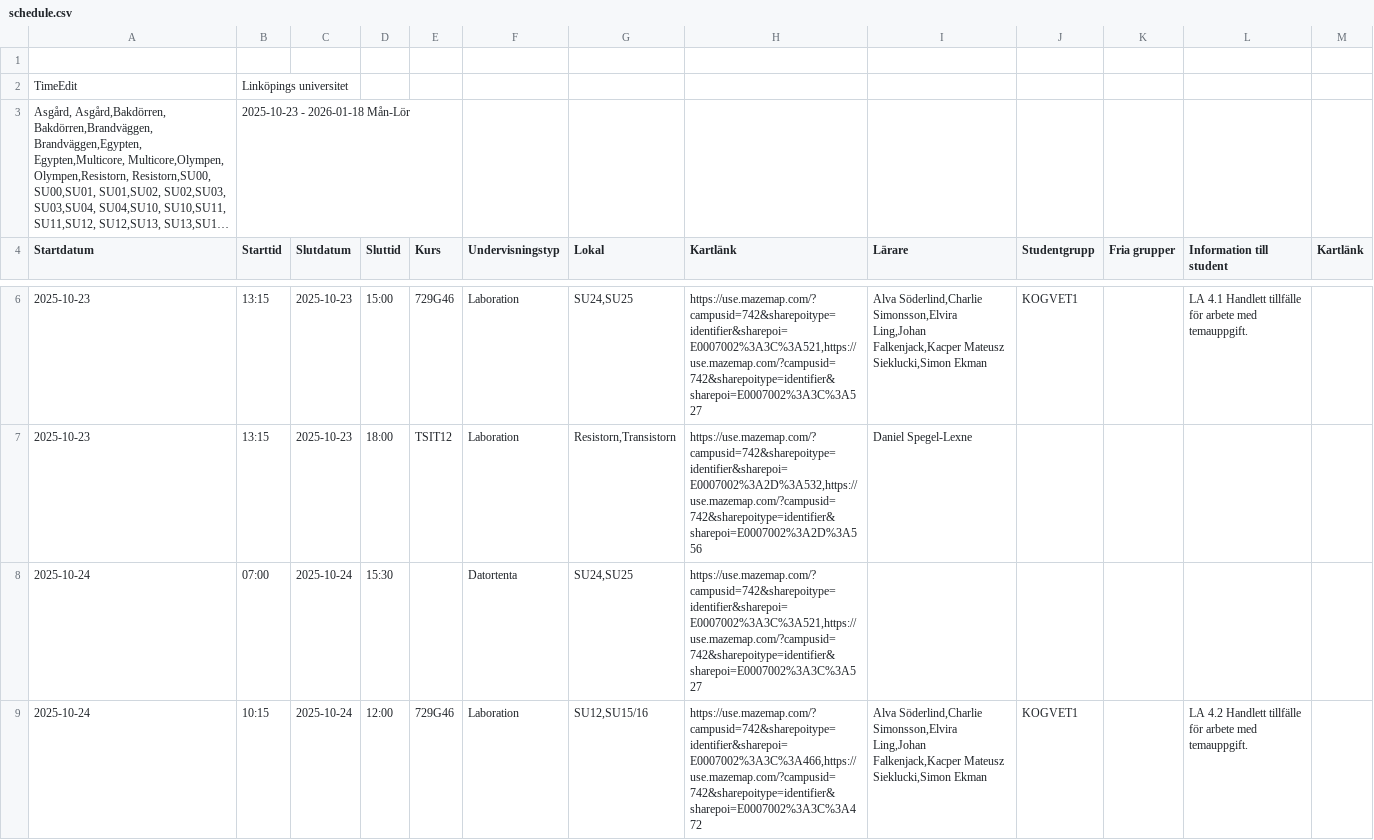
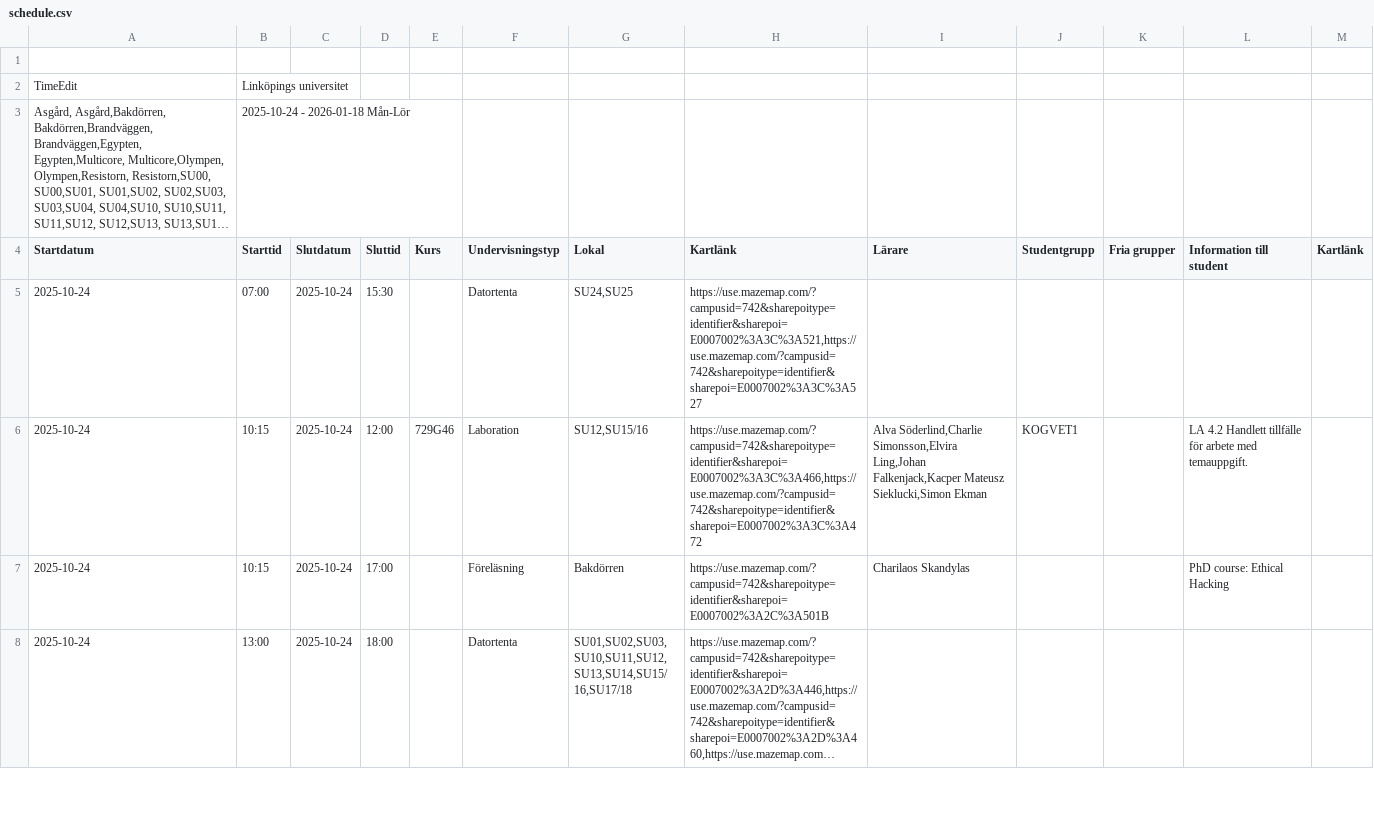
Before and after one commit to saltlakrits/saltlakrits.github.io, a CSV file: data/schedule.csv, drawn as a sheet; only a part is shown, gaps mark what is left out; the shorter side is filled out with more unchanged rows; long unchanged cells end in …; the diff covers the shown part only; the diff names each change by its address in the sheet, - before the commit and + after, or states it on an @@ line.

```diff
--- a/data/schedule.csv
+++ b/data/schedule.csv
-B3 (Starttid): 2025-10-23 - 2026-01-18 Mån-Lör
+B3 (Starttid): 2025-10-24 - 2026-01-18 Mån-Lör
-row 6: 2025-10-23 | 13:15 | 2025-10-23 | 15:00 | 729G46 | Laboration | SU24,SU25 | https://use.mazemap.com/?campusid=742&sharepoitype=identifier&sharepoi=E0007002%3A3C%3A521,https://use.mazemap.com/?campusid=742&sharepoitype=identifier&sharepoi=E0007002%3A3C%3A527 | Alva Söderlind,Charlie Simonsson,Elvira Ling,Johan Falkenjack,Kacper Mateusz Sieklucki,Simon Ekman | KOGVET1 |  | LA 4.1 Handlett tillfälle för arbete med temauppgift.
-row 7: 2025-10-23 | 13:15 | 2025-10-23 | 18:00 | TSIT12 | Laboration | Resistorn,Transistorn | https://use.mazemap.com/?campusid=742&sharepoitype=identifier&sharepoi=E0007002%3A2D%3A532,https://use.mazemap.com/?campusid=742&sharepoitype=identifier&sharepoi=E0007002%3A2D%3A556 | Daniel Spegel-Lexne
```
Also changed, not shown: 1 removed row elsewhere in this file.
